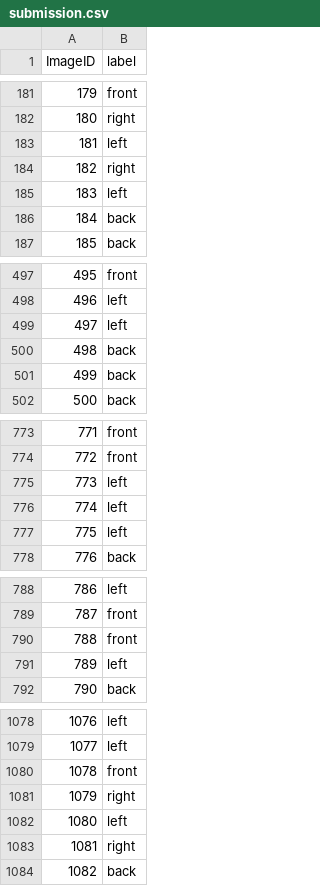
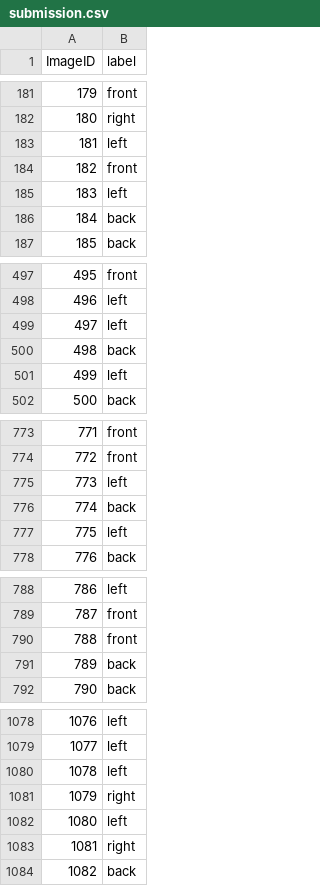
Before and after one commit to derInformatiker/AIcrowd-AIBlitz8-Solution, a CSV file: challenge4/submission.csv, drawn as a sheet; only a part is shown, gaps mark what is left out; the diff covers the shown part only.

```diff
--- a/challenge4/submission.csv
+++ b/challenge4/submission.csv
@@ -183,3 +183,3 @@ ImageID,label
 181,left
-182,right
+182,front
 183,left
@@ -500,3 +500,3 @@ ImageID,label
 498,back
-499,back
+499,left
 500,back
@@ -775,3 +775,3 @@ ImageID,label
 773,left
-774,left
+774,back
 775,left
@@ -790,3 +790,3 @@ ImageID,label
 788,front
-789,left
+789,back
 790,back
@@ -1079,3 +1079,3 @@ ImageID,label
 1077,left
-1078,front
+1078,left
 1079,right
```
Also changed, not shown: 27 edited cells elsewhere in this file, 4 other files.
